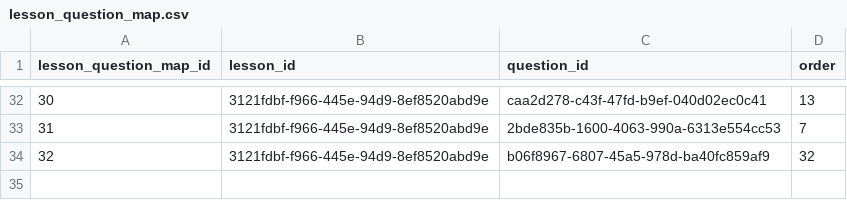
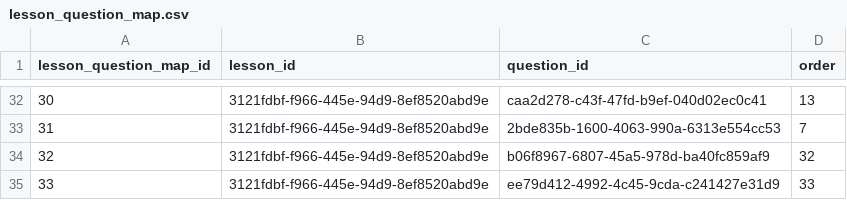
Before and after one commit to actamayev/lever-labs-server, a CSV file: src/db-seed-data/lesson_question_map.csv, drawn as a sheet; only a part is shown, gaps mark what is left out; the diff names each change by its address in the sheet, - before the commit and + after, or states it on an @@ line.

```diff
--- a/src/db-seed-data/lesson_question_map.csv
+++ b/src/db-seed-data/lesson_question_map.csv
+row 35: 33 | 3121fdbf-f966-445e-94d9-8ef8520abd9e | ee79d412-4992-4c45-9cda-c241427e31d9 | 33
```
Also changed, not shown: src/db-seed-data/fill_in_the_blank.csv, src/db-seed-data/fill_in_the_blank_block_bank.csv, 9 other files.
